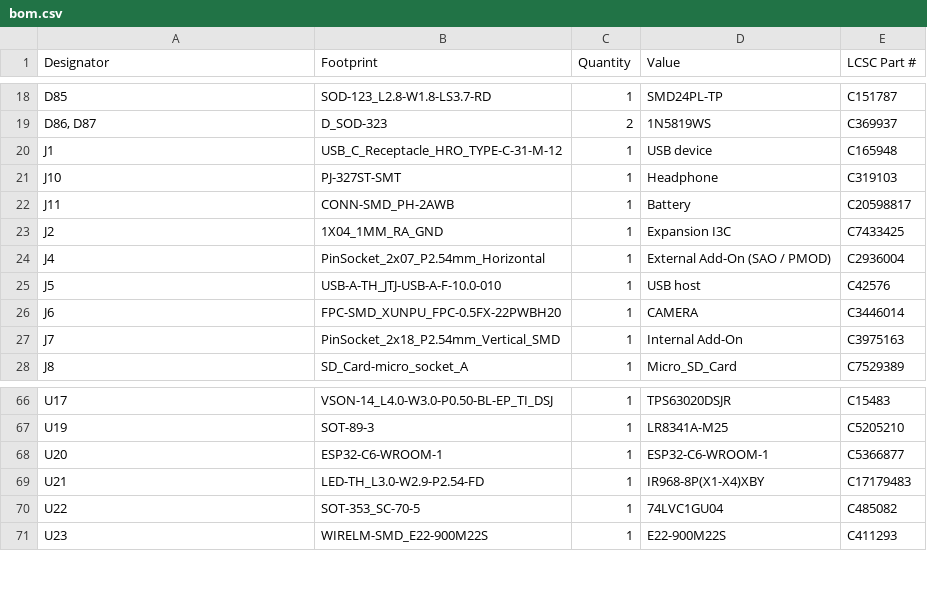
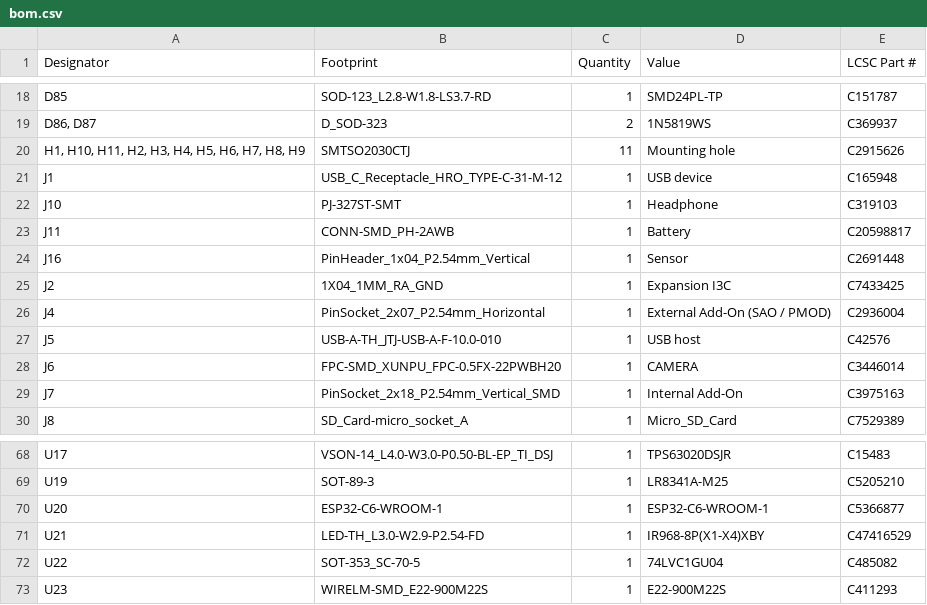
Before and after one commit to Nicolai-Electronics/tanmatsu-hardware, a CSV file: production/bom.csv, drawn as a sheet; only a part is shown, gaps mark what is left out.

```diff
--- a/production/bom.csv
+++ b/production/bom.csv
@@ -19,2 +19,3 @@ D85,SOD-123_L2.8-W1.8-LS3.7-RD,1,SMD24PL-TP,C151787
 "D86, D87",D_SOD-323,2,1N5819WS,C369937
+"H1, H10, H11, H2, H3, H4, H5, H6, H7, H8, H9",SMTSO2030CTJ,11,Mounting hole,C2915626
 J1,USB_C_Receptacle_HRO_TYPE-C-31-M-12,1,USB device,C165948
@@ -22,2 +23,3 @@ J10,PJ-327ST-SMT,1,Headphone,C319103
 J11,CONN-SMD_PH-2AWB,1,Battery,C20598817
+J16,PinHeader_1x04_P2.54mm_Vertical,1,Sensor,C2691448
 J2,1X04_1MM_RA_GND,1,Expansion I3C,C7433425
@@ -68,3 +70,3 @@ U19,SOT-89-3,1,LR8341A-M25,C5205210
 U20,ESP32-C6-WROOM-1,1,ESP32-C6-WROOM-1,C5366877
-U21,LED-TH_L3.0-W2.9-P2.54-FD,1,IR968-8P(X1-X4)XBY,C17179483
+U21,LED-TH_L3.0-W2.9-P2.54-FD,1,IR968-8P(X1-X4)XBY,C47416529
 U22,SOT-353_SC-70-5,1,74LVC1GU04,C485082
```
Also changed, not shown: production/positions.csv, 25 other files.
